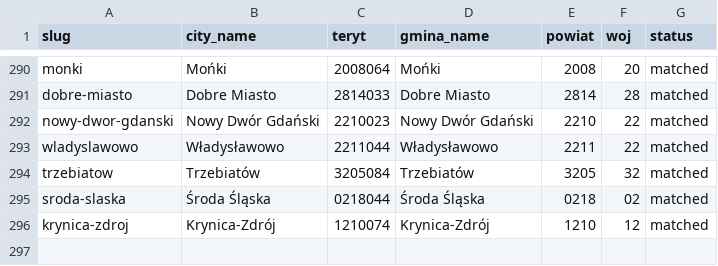
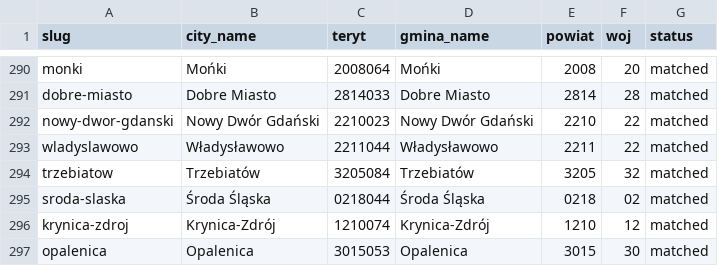
Before and after one commit to patrykorwat/radoskop, a CSV file: docs/units/city_teryt_map.csv, drawn as a sheet; only a part is shown, gaps mark what is left out.

Commit message:
Add Opalenica (DSSS/eSesja PRINT wykaz glosowan PDFs, bip.opalenica.pl): 13 sessions, 169 votes, 15 councilors; cities-meta + teryt rows

```diff
--- a/docs/units/city_teryt_map.csv
+++ b/docs/units/city_teryt_map.csv
@@ -296 +296,2 @@ sroda-slaska,Środa Śląska,0218044,Środa Śląska,0218,02,matched
 krynica-zdroj,Krynica-Zdrój,1210074,Krynica-Zdrój,1210,12,matched
+opalenica,Opalenica,3015053,Opalenica,3015,30,matched
```
Also changed, not shown: data/cities-meta.csv, 3 other files.
